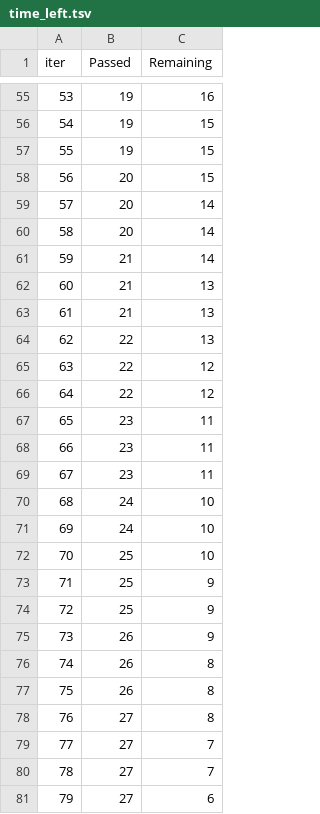
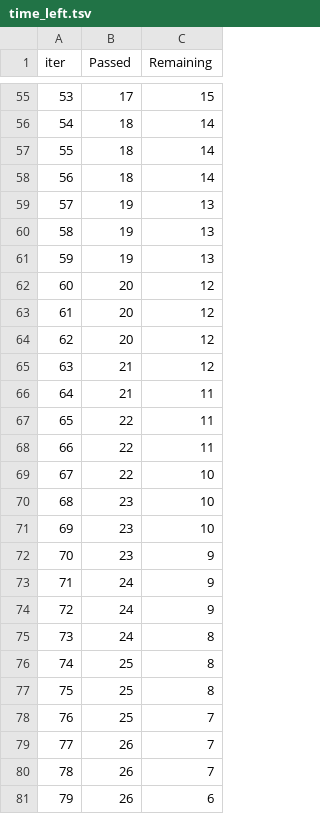
Before and after one commit to barve-sneha26/Student-Performance-Predictor, a TSV file: catboost_info/time_left.tsv, drawn as a sheet; only a part is shown, gaps mark what is left out; the diff covers the shown part only.

```diff
--- a/catboost_info/time_left.tsv
+++ b/catboost_info/time_left.tsv
@@ -55,27 +55,27 @@ iter	Passed	Remaining
-53	19	16
-54	19	15
-55	19	15
-56	20	15
-57	20	14
-58	20	14
-59	21	14
-60	21	13
-61	21	13
-62	22	13
-63	22	12
-64	22	12
-65	23	11
-66	23	11
-67	23	11
-68	24	10
-69	24	10
-70	25	10
-71	25	9
-72	25	9
-73	26	9
-74	26	8
-75	26	8
-76	27	8
-77	27	7
-78	27	7
-79	27	6
+53	17	15
+54	18	14
+55	18	14
+56	18	14
+57	19	13
+58	19	13
+59	19	13
+60	20	12
+61	20	12
+62	20	12
+63	21	12
+64	21	11
+65	22	11
+66	22	11
+67	22	10
+68	23	10
+69	23	10
+70	23	9
+71	24	9
+72	24	9
+73	24	8
+74	25	8
+75	25	8
+76	25	7
+77	26	7
+78	26	7
+79	26	6
```
Also changed, not shown: 118 edited cells elsewhere in this file, 10 other files.
